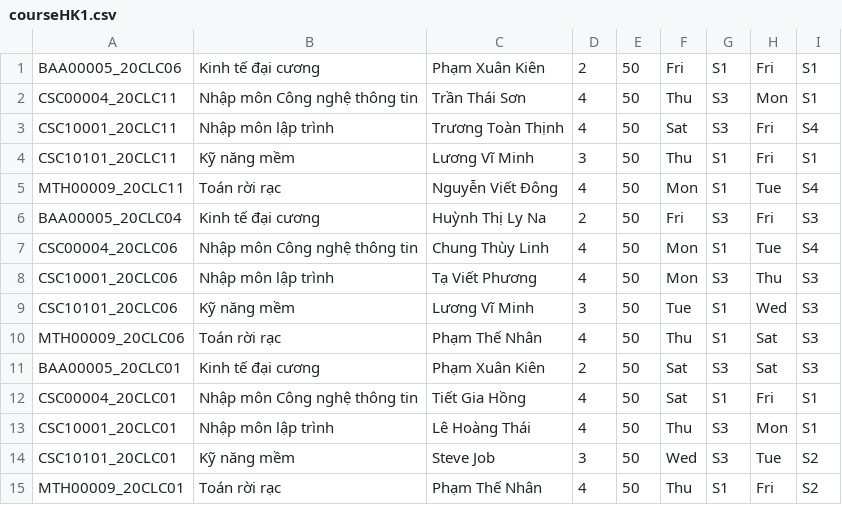
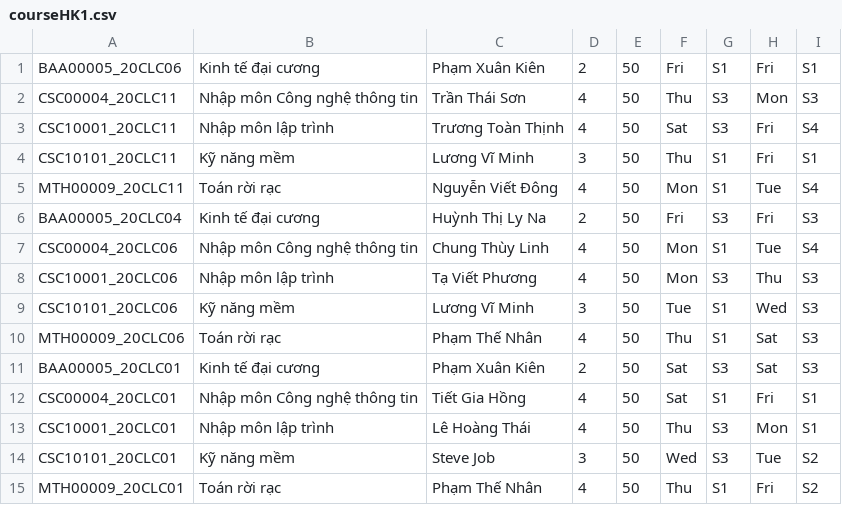
Before and after one commit to nhatruong1009/CourseRegistrationSystem_20clc11_4, a CSV file: score_data/courseHK1.csv, drawn as a sheet.

```diff
--- a/score_data/courseHK1.csv
+++ b/score_data/courseHK1.csv
@@ -1,3 +1,3 @@
 BAA00005_20CLC06,Kinh tế đại cương,Phạm Xuân Kiên,2,50,Fri,S1,Fri,S1
-CSC00004_20CLC11,Nhập môn Công nghệ thông tin,Trần Thái Sơn,4,50,Thu,S3,Mon,S1
+CSC00004_20CLC11,Nhập môn Công nghệ thông tin,Trần Thái Sơn,4,50,Thu,S3,Mon,S3
 CSC10001_20CLC11,Nhập môn lập trình,Trương Toàn Thịnh,4,50,Sat,S3,Fri,S4
```
Also changed, not shown: 9 other files.
